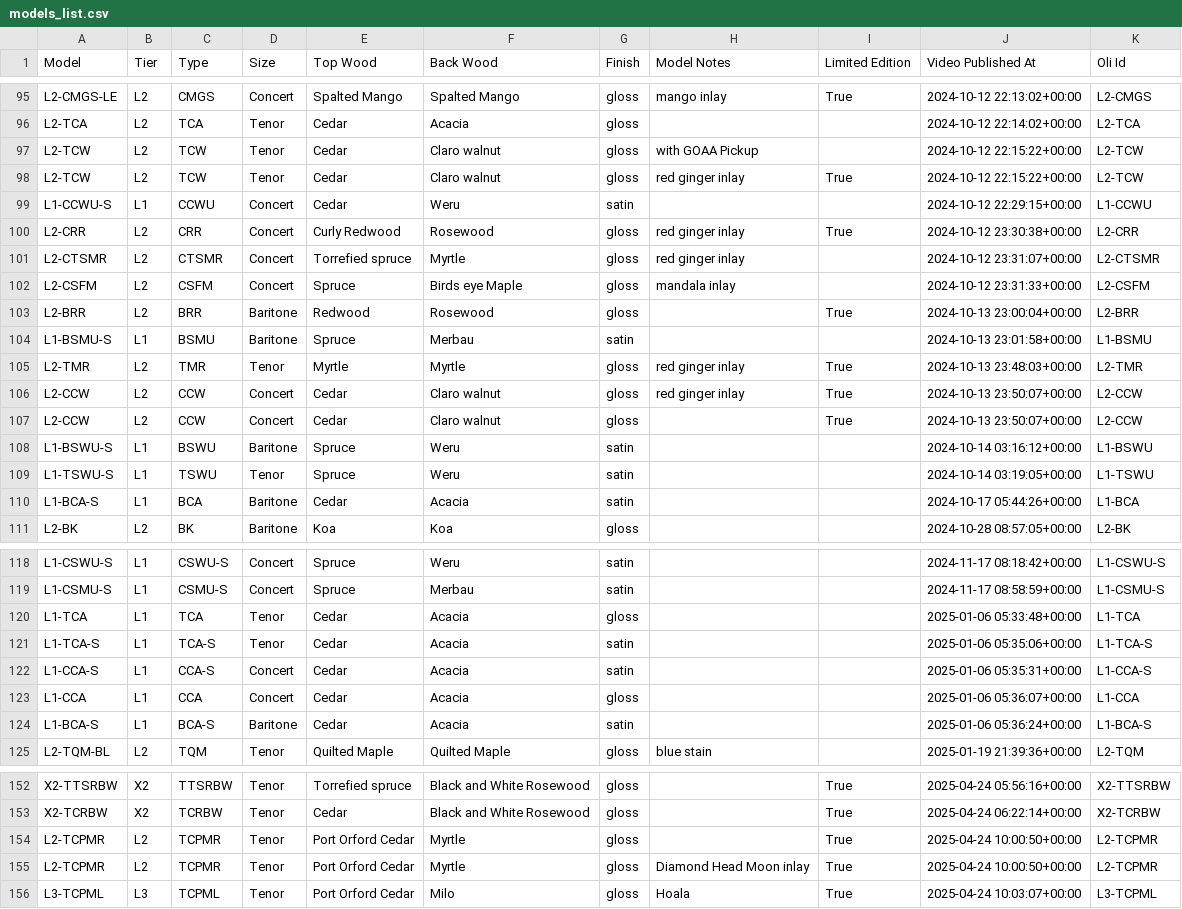
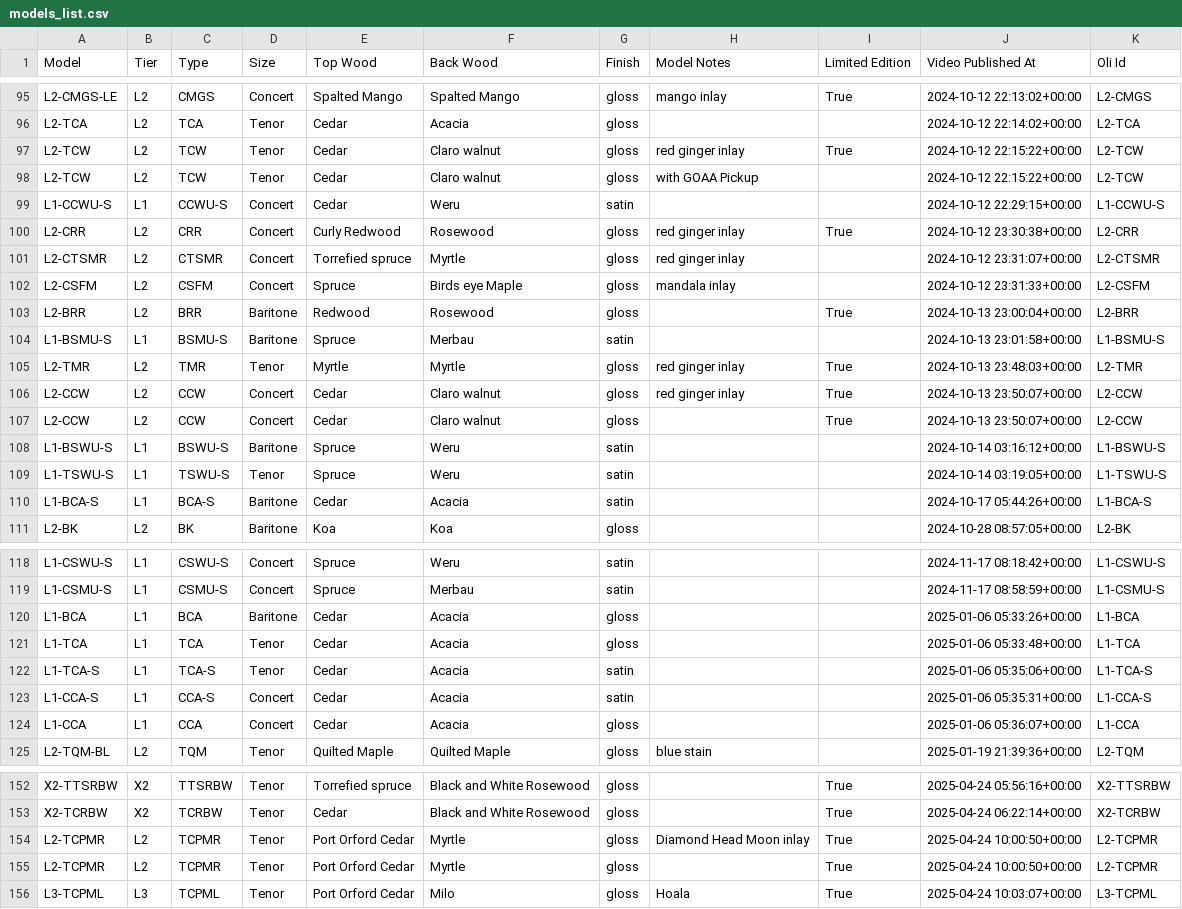
Before and after one commit to wykhuh/oli-database, a CSV file: app/data/models_list.csv, drawn as a sheet; only a part is shown, gaps mark what is left out; the diff covers the shown part only.

```diff
--- a/app/data/models_list.csv
+++ b/app/data/models_list.csv
@@ -96,5 +96,5 @@ L2-CMGS-LE,L2,CMGS,Concert,Spalted Mango,Spalted Mango,gloss,mango inlay,True,20
 L2-TCA,L2,TCA,Tenor,Cedar,Acacia,gloss,,,2024-10-12 22:14:02+00:00,L2-TCA
+L2-TCW,L2,TCW,Tenor,Cedar,Claro walnut,gloss,red ginger inlay,True,2024-10-12 22:15:22+00:00,L2-TCW
 L2-TCW,L2,TCW,Tenor,Cedar,Claro walnut,gloss,with GOAA Pickup,,2024-10-12 22:15:22+00:00,L2-TCW
-L2-TCW,L2,TCW,Tenor,Cedar,Claro walnut,gloss,red ginger inlay,True,2024-10-12 22:15:22+00:00,L2-TCW
-L1-CCWU-S,L1,CCWU,Concert,Cedar,Weru,satin,,,2024-10-12 22:29:15+00:00,L1-CCWU
+L1-CCWU-S,L1,CCWU-S,Concert,Cedar,Weru,satin,,,2024-10-12 22:29:15+00:00,L1-CCWU-S
 L2-CRR,L2,CRR,Concert,Curly Redwood,Rosewood,gloss,red ginger inlay,True,2024-10-12 23:30:38+00:00,L2-CRR
@@ -103,3 +103,3 @@ L2-CSFM,L2,CSFM,Concert,Spruce,Birds eye Maple,gloss,mandala inlay,,2024-10-12 2
 L2-BRR,L2,BRR,Baritone,Redwood,Rosewood,gloss,,True,2024-10-13 23:00:04+00:00,L2-BRR
-L1-BSMU-S,L1,BSMU,Baritone,Spruce,Merbau,satin,,,2024-10-13 23:01:58+00:00,L1-BSMU
+L1-BSMU-S,L1,BSMU-S,Baritone,Spruce,Merbau,satin,,,2024-10-13 23:01:58+00:00,L1-BSMU-S
 L2-TMR,L2,TMR,Tenor,Myrtle,Myrtle,gloss,red ginger inlay,True,2024-10-13 23:48:03+00:00,L2-TMR
@@ -107,5 +107,5 @@ L2-CCW,L2,CCW,Concert,Cedar,Claro walnut,gloss,red ginger inlay,True,2024-10-13
 L2-CCW,L2,CCW,Concert,Cedar,Claro walnut,gloss,,True,2024-10-13 23:50:07+00:00,L2-CCW
-L1-BSWU-S,L1,BSWU,Baritone,Spruce,Weru,satin,,,2024-10-14 03:16:12+00:00,L1-BSWU
-L1-TSWU-S,L1,TSWU,Tenor,Spruce,Weru,satin,,,2024-10-14 03:19:05+00:00,L1-TSWU
-L1-BCA-S,L1,BCA,Baritone,Cedar,Acacia,satin,,,2024-10-17 05:44:26+00:00,L1-BCA
+L1-BSWU-S,L1,BSWU-S,Baritone,Spruce,Weru,satin,,,2024-10-14 03:16:12+00:00,L1-BSWU-S
+L1-TSWU-S,L1,TSWU-S,Tenor,Spruce,Weru,satin,,,2024-10-14 03:19:05+00:00,L1-TSWU-S
+L1-BCA-S,L1,BCA-S,Baritone,Cedar,Acacia,satin,,,2024-10-17 05:44:26+00:00,L1-BCA-S
 L2-BK,L2,BK,Baritone,Koa,Koa,gloss,,,2024-10-28 08:57:05+00:00,L2-BK
@@ -119,2 +119,3 @@ L1-CSWU-S,L1,CSWU-S,Concert,Spruce,Weru,satin,,,2024-11-17 08:18:42+00:00,L1-CSW
 L1-CSMU-S,L1,CSMU-S,Concert,Spruce,Merbau,satin,,,2024-11-17 08:58:59+00:00,L1-CSMU-S
+L1-BCA,L1,BCA,Baritone,Cedar,Acacia,gloss,,,2025-01-06 05:33:26+00:00,L1-BCA
 L1-TCA,L1,TCA,Tenor,Cedar,Acacia,gloss,,,2025-01-06 05:33:48+00:00,L1-TCA
@@ -123,3 +124,2 @@ L1-CCA-S,L1,CCA-S,Concert,Cedar,Acacia,satin,,,2025-01-06 05:35:31+00:00,L1-CCA-
 L1-CCA,L1,CCA,Concert,Cedar,Acacia,gloss,,,2025-01-06 05:36:07+00:00,L1-CCA
-L1-BCA-S,L1,BCA-S,Baritone,Cedar,Acacia,satin,,,2025-01-06 05:36:24+00:00,L1-BCA-S
 L2-TQM-BL,L2,TQM,Tenor,Quilted Maple,Quilted Maple,gloss,blue stain,,2025-01-19 21:39:36+00:00,L2-TQM
@@ -153,4 +153,4 @@ X2-TTSRBW,X2,TTSRBW,Tenor,Torrefied spruce,Black and White Rosewood,gloss,,True,
 X2-TCRBW,X2,TCRBW,Tenor,Cedar,Black and White Rosewood,gloss,,True,2025-04-24 06:22:14+00:00,X2-TCRBW
+L2-TCPMR,L2,TCPMR,Tenor,Port Orford Cedar,Myrtle,gloss,Diamond Head Moon inlay,True,2025-04-24 10:00:50+00:00,L2-TCPMR
 L2-TCPMR,L2,TCPMR,Tenor,Port Orford Cedar,Myrtle,gloss,,True,2025-04-24 10:00:50+00:00,L2-TCPMR
-L2-TCPMR,L2,TCPMR,Tenor,Port Orford Cedar,Myrtle,gloss,Diamond Head Moon inlay,True,2025-04-24 10:00:50+00:00,L2-TCPMR
 L3-TCPML,L3,TCPML,Tenor,Port Orford Cedar,Milo,gloss,Hoala,True,2025-04-24 10:03:07+00:00,L3-TCPML
```
Also changed, not shown: 3 moved rows and 2 edited cells elsewhere in this file, app/data/units_list.csv, raw_data/Oli.csv, 1 other file.
